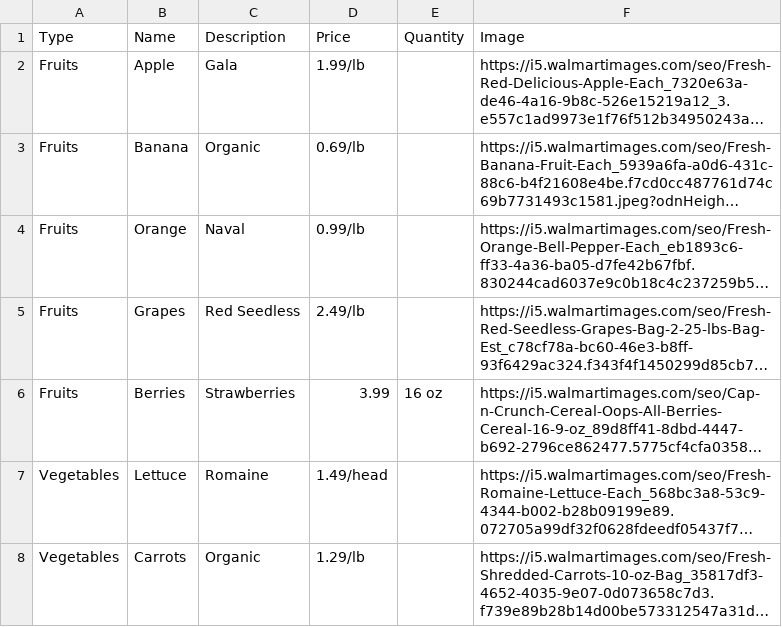
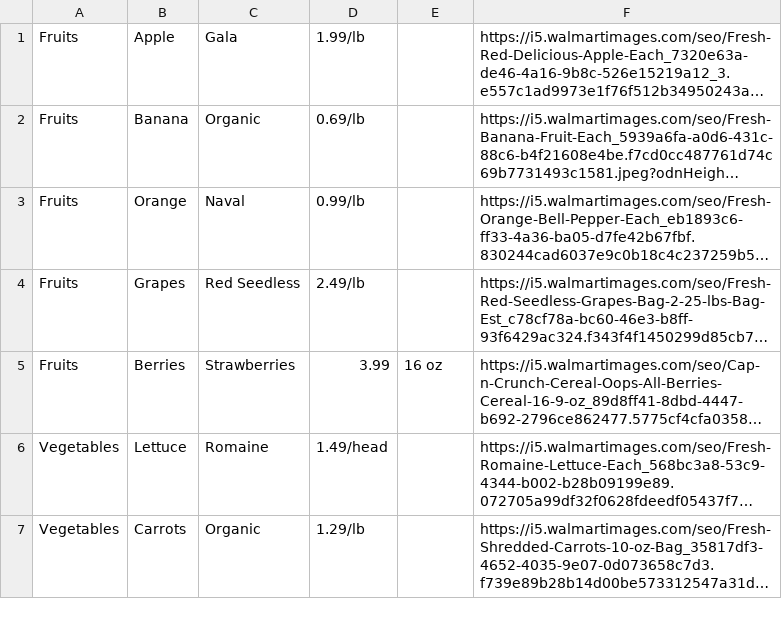
Before and after one commit to suhanishukla/grocery, a CSV file: groceryimagesupdated.csv, drawn as a sheet; only a part is shown; long unchanged cells end in …; the diff names each change by its address in the sheet, - before the commit and + after, or states it on an @@ line.

```diff
--- a/groceryimagesupdated.csv
+++ b/groceryimagesupdated.csv
-row 1: Type | Name | Description | Price | Quantity | Image
```
Also changed, not shown: 10 other files.
